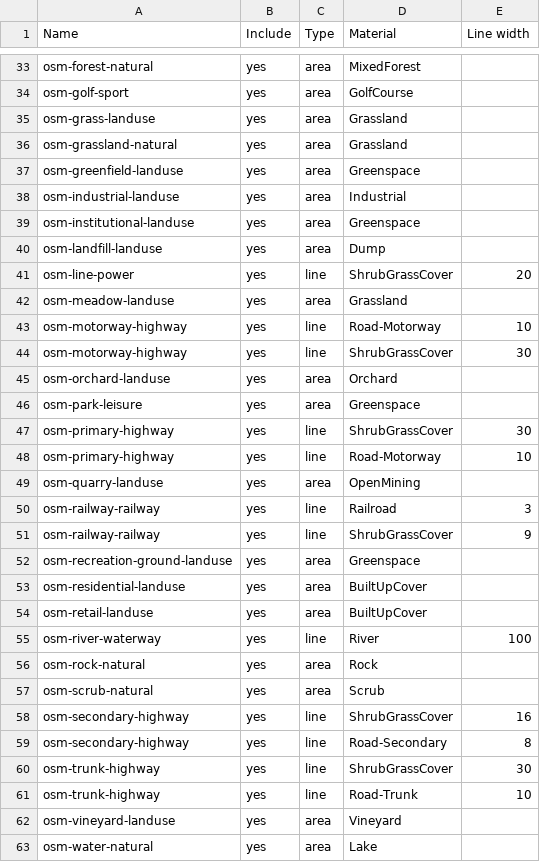
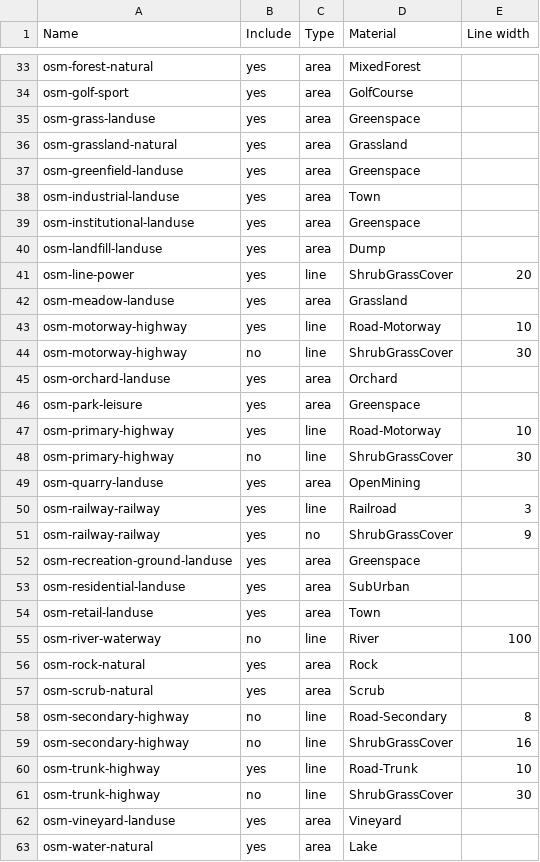
Before and after one commit to davidmegginson/fgfs-scenery-build, a CSV file: layers.csv, drawn as a sheet; only a part is shown, gaps mark what is left out; the diff covers the shown part only.

```diff
--- a/layers.csv
+++ b/layers.csv
@@ -34,6 +34,6 @@ osm-forest-natural,yes,area,MixedForest
 osm-golf-sport,yes,area,GolfCourse
-osm-grass-landuse,yes,area,Grassland
+osm-grass-landuse,yes,area,Greenspace
 osm-grassland-natural,yes,area,Grassland
 osm-greenfield-landuse,yes,area,Greenspace
-osm-industrial-landuse,yes,area,Industrial
+osm-industrial-landuse,yes,area,Town
 osm-institutional-landuse,yes,area,Greenspace
@@ -43,20 +43,20 @@ osm-meadow-landuse,yes,area,Grassland
 osm-motorway-highway,yes,line,Road-Motorway,10
-osm-motorway-highway,yes,line,ShrubGrassCover,30
+osm-motorway-highway,no,line,ShrubGrassCover,30
 osm-orchard-landuse,yes,area,Orchard
 osm-park-leisure,yes,area,Greenspace
-osm-primary-highway,yes,line,ShrubGrassCover,30
 osm-primary-highway,yes,line,Road-Motorway,10
+osm-primary-highway,no,line,ShrubGrassCover,30
 osm-quarry-landuse,yes,area,OpenMining
 osm-railway-railway,yes,line,Railroad,3
-osm-railway-railway,yes,line,ShrubGrassCover,9
+osm-railway-railway,yes,no,ShrubGrassCover,9
 osm-recreation-ground-landuse,yes,area,Greenspace
-osm-residential-landuse,yes,area,BuiltUpCover
-osm-retail-landuse,yes,area,BuiltUpCover
-osm-river-waterway,yes,line,River,100
+osm-residential-landuse,yes,area,SubUrban
+osm-retail-landuse,yes,area,Town
+osm-river-waterway,no,line,River,100
 osm-rock-natural,yes,area,Rock
 osm-scrub-natural,yes,area,Scrub
-osm-secondary-highway,yes,line,ShrubGrassCover,16
-osm-secondary-highway,yes,line,Road-Secondary,8
-osm-trunk-highway,yes,line,ShrubGrassCover,30
+osm-secondary-highway,no,line,Road-Secondary,8
+osm-secondary-highway,no,line,ShrubGrassCover,16
 osm-trunk-highway,yes,line,Road-Trunk,10
+osm-trunk-highway,no,line,ShrubGrassCover,30
 osm-vineyard-landuse,yes,area,Vineyard
```
Also changed, not shown: 9 edited cells elsewhere in this file, 5 other files.
